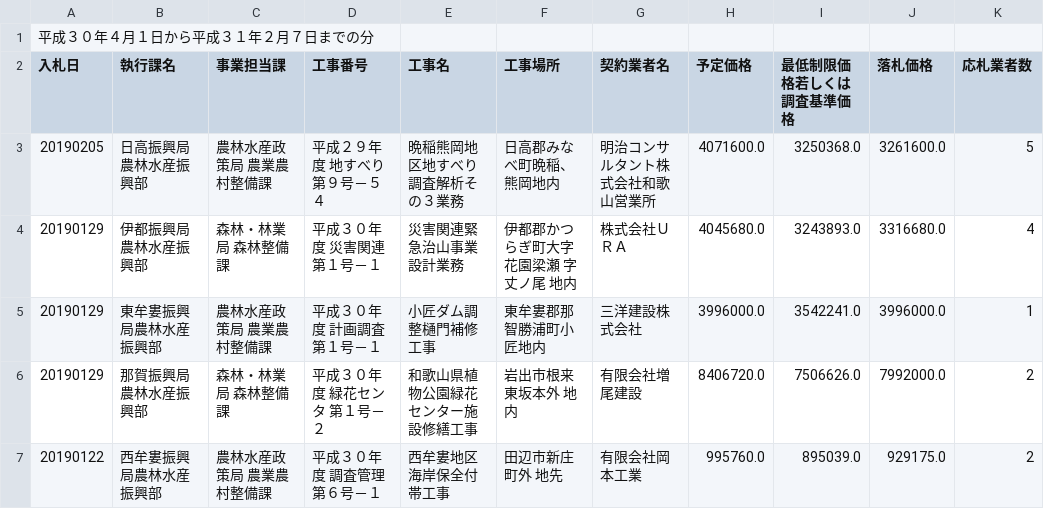
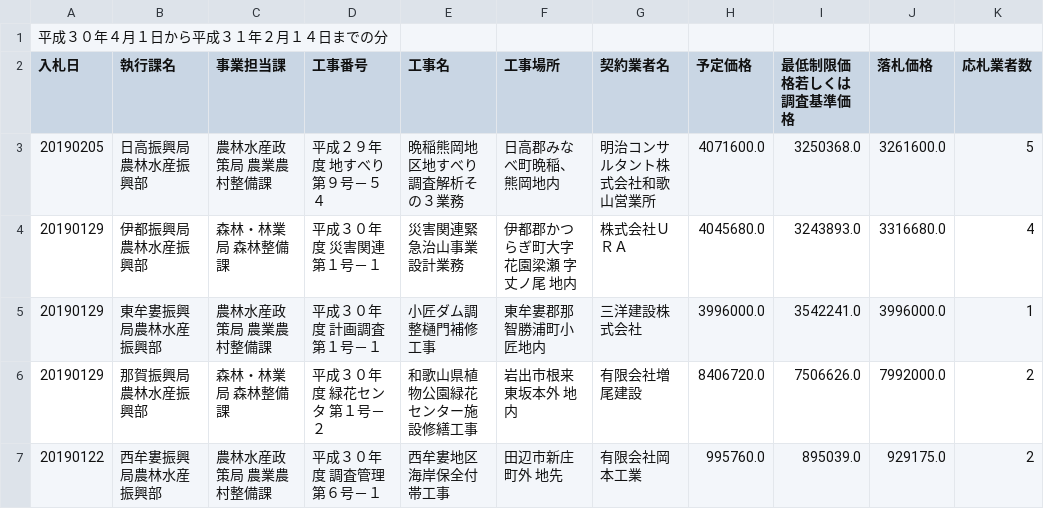
Before and after one commit to wakayama-pref-org/result_of_bidding_by_agriculture_forestry_and_fisheries_department_h30, a CSV file: csv/Result.csv, drawn as a sheet; only a part is shown; the diff names each change by its address in the sheet, - before the commit and + after, or states it on an @@ line.

```diff
--- a/csv/Result.csv
+++ b/csv/Result.csv
-A1 (入札日): 平成３０年４月１日から平成３１年２月７日までの分
+A1 (入札日): 平成３０年４月１日から平成３１年２月１４日までの分
```
Also changed, not shown: 1 other file.
